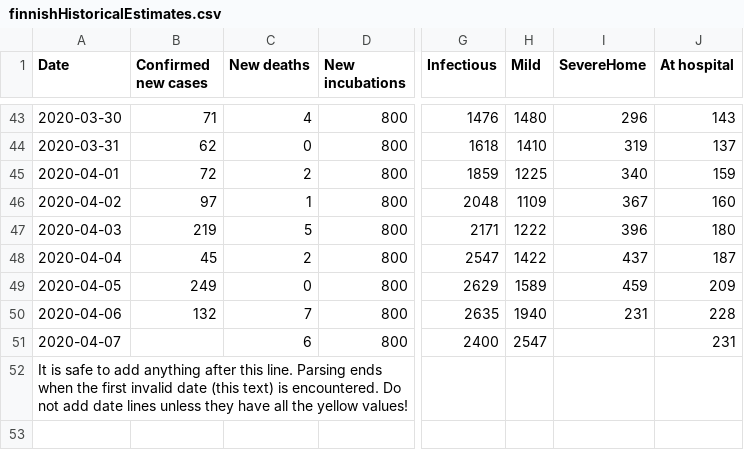
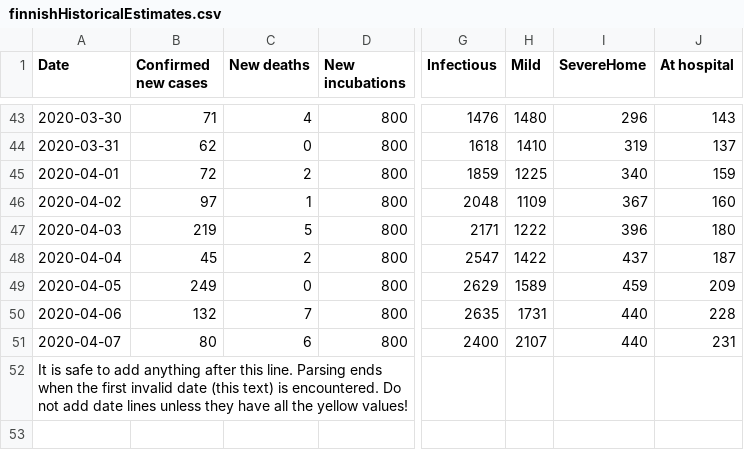
Before and after one commit to futurice/corona-simulations, a CSV file: data/finnishHistoricalEstimates.csv, drawn as a sheet; only a part is shown, gaps mark what is left out; the diff names each change by its address in the sheet, - before the commit and + after, or states it on an @@ line.

Commit message:
Update finnishHistoricalEstimates.csv
two missing data points addede

```diff
--- a/data/finnishHistoricalEstimates.csv
+++ b/data/finnishHistoricalEstimates.csv
-H50 (Mild): 1940
+H50 (Mild): 1731
-I50 (SevereHome): 231
+I50 (SevereHome): 440
-B51 (Confirmed new cases): (empty)
+B51 (Confirmed new cases): 80
-H51 (Mild): 2547
+H51 (Mild): 2107
-I51 (SevereHome): (empty)
+I51 (SevereHome): 440
```
